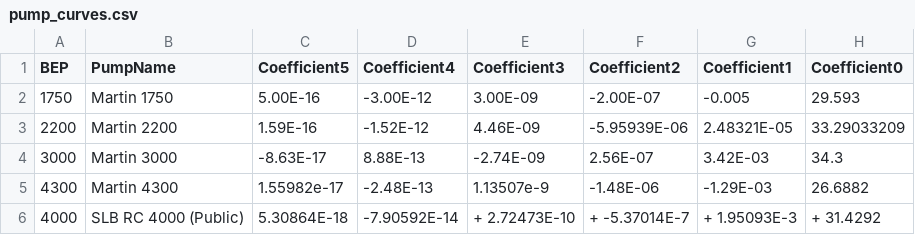
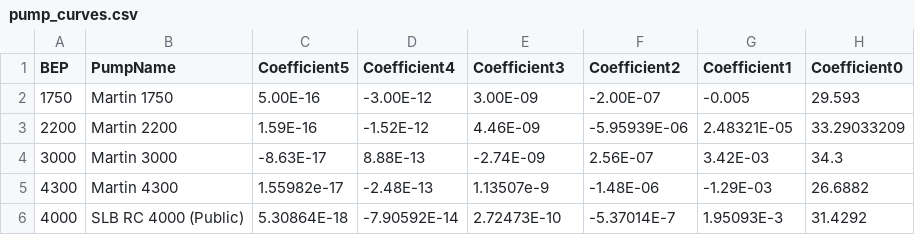
Before and after one commit to digitalpumper/esp-pump-designer, a CSV file: frontend/public/pump_curves.csv, drawn as a sheet.

Commit message:
Update pump_curves.csv

```diff
--- a/frontend/public/pump_curves.csv
+++ b/frontend/public/pump_curves.csv
@@ -5,2 +5,2 @@ BEP,PumpName,Coefficient5,Coefficient4,Coefficient3,Coefficient2,Coefficient1,Co
 4300,Martin 4300,1.55982e-17,-2.48E-13,1.13507e-9,-1.48E-06,-1.29E-03,26.6882
-4000,SLB RC 4000 (Public),5.30864E-18,-7.90592E-14, + 2.72473E-10, + -5.37014E-7, + 1.95093E-3, + 31.4292
+4000,SLB RC 4000 (Public),5.30864E-18,-7.90592E-14,2.72473E-10,-5.37014E-7,1.95093E-3,31.4292
```
